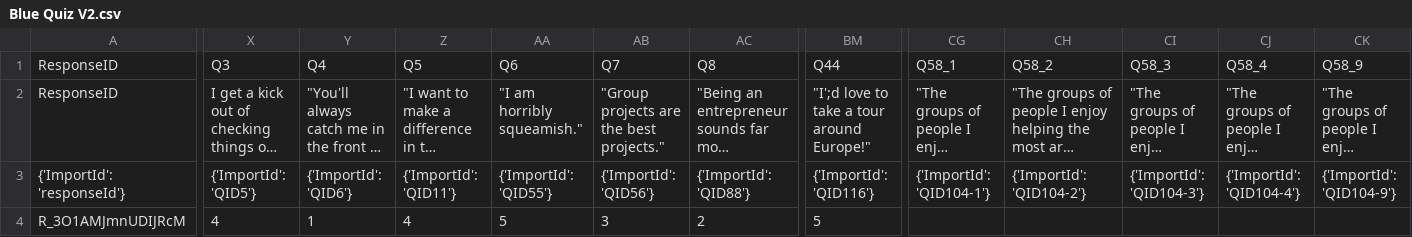
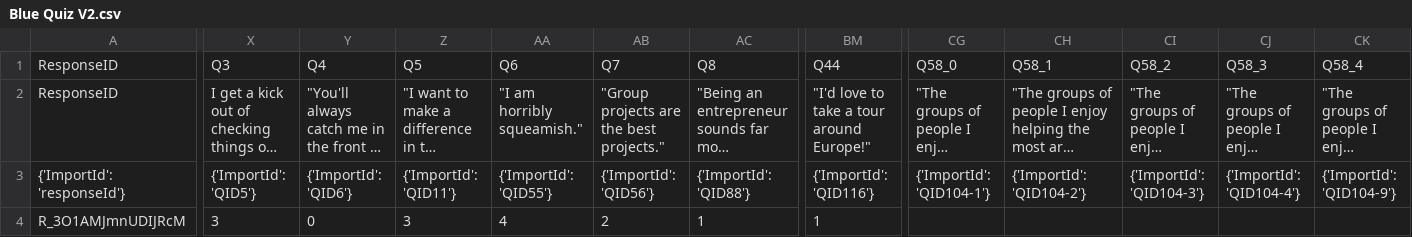
Before and after one commit to Apple-Seeds/BLUEQuiz, a CSV file: BlueQuiz/data/Blue Quiz V2.csv, drawn as a sheet; only a part is shown, gaps mark what is left out; long unchanged cells end in …; the diff covers the shown part only; the diff names each change by its address in the sheet, - before the commit and + after, or states it on an @@ line.

```diff
--- a/BlueQuiz/data/Blue Quiz V2.csv
+++ b/BlueQuiz/data/Blue Quiz V2.csv
-CG1: Q58_1
+CG1: Q58_0
-CH1: Q58_2
+CH1: Q58_1
-CI1: Q58_3
+CI1: Q58_2
-CJ1: Q58_4
+CJ1: Q58_3
-CK1: Q58_9
+CK1: Q58_4
-BM2: "I';d love to take a tour around Europe!"
+BM2: "I'd love to take a tour around Europe!"
-X4: 4
+X4: 3
-Y4: 1
+Y4: 0
-Z4: 4
+Z4: 3
-AA4: 5
+AA4: 4
-AB4: 3
+AB4: 2
-AC4: 2
+AC4: 1
-BM4: 5
+BM4: 1
```
Also changed, not shown: 2 added rows and 43 edited cells elsewhere in this file, BlueQuiz/data/clubdata/academic/general.csv, 2 other files.
